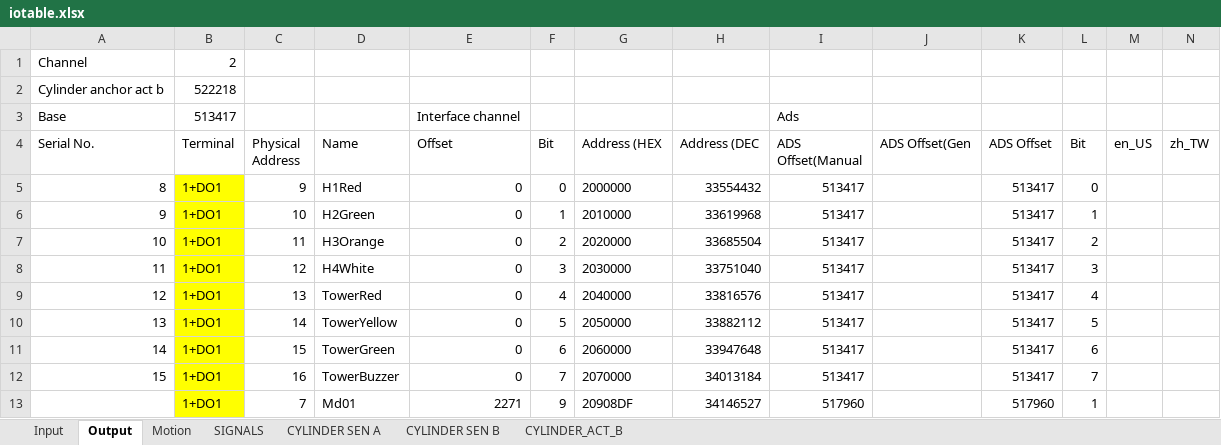
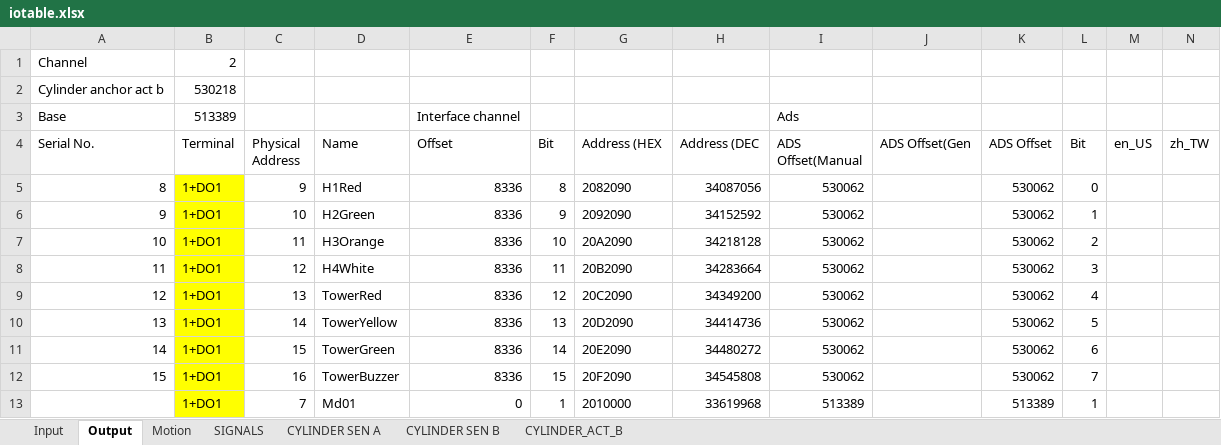
Before and after one commit to smandyscom/hsal-modulized, an Excel workbook: D/iotable.xlsx, sheet Output, drawn as a sheet; only a part is shown; values as stored, in another font and other column widths than the file's, no borders; removed rows and columns are numbered as before the commit, all else as after; rows hold the shown columns only; the diff covers the shown part only; the diff names each change by its address in the sheet, - before the commit and + after, or states it on an @@ line.

```diff
--- a/D/iotable.xlsx (sheet Output)
+++ b/D/iotable.xlsx (sheet Output)
-B2 (Terminal): 522218
+B2 (Terminal): 530218
-B3 (Terminal): 513417
+B3 (Terminal): 513389
-E5:E12 (Offset): 0
+E5:E12 (Offset): 8336
-F5 (Bit): 0
+F5 (Bit): 8
-G5 (Address (HEX): 2000000
+G5 (Address (HEX): 2082090
-H5 (Address (DEC): 33554432
+H5 (Address (DEC): 34087056
-I5:I12 (ADS Offset(Manual): 513417
+I5:I12 (ADS Offset(Manual): 530062
-K5:K12 (ADS Offset): 513417
+K5:K12 (ADS Offset): 530062
-F6 (Bit): 1
+F6 (Bit): 9
-G6 (Address (HEX): 2010000
+G6 (Address (HEX): 2092090
-H6 (Address (DEC): 33619968
+H6 (Address (DEC): 34152592
-F7 (Bit): 2
+F7 (Bit): 10
-G7 (Address (HEX): 2020000
+G7 (Address (HEX): 20A2090
-H7 (Address (DEC): 33685504
+H7 (Address (DEC): 34218128
-F8 (Bit): 3
+F8 (Bit): 11
-G8 (Address (HEX): 2030000
+G8 (Address (HEX): 20B2090
-H8 (Address (DEC): 33751040
+H8 (Address (DEC): 34283664
-F9 (Bit): 4
+F9 (Bit): 12
-G9 (Address (HEX): 2040000
+G9 (Address (HEX): 20C2090
-H9 (Address (DEC): 33816576
+H9 (Address (DEC): 34349200
-F10 (Bit): 5
+F10 (Bit): 13
-G10 (Address (HEX): 2050000
+G10 (Address (HEX): 20D2090
-H10 (Address (DEC): 33882112
+H10 (Address (DEC): 34414736
-F11 (Bit): 6
+F11 (Bit): 14
-G11 (Address (HEX): 2060000
+G11 (Address (HEX): 20E2090
-H11 (Address (DEC): 33947648
+H11 (Address (DEC): 34480272
-F12 (Bit): 7
+F12 (Bit): 15
-G12 (Address (HEX): 2070000
+G12 (Address (HEX): 20F2090
-H12 (Address (DEC): 34013184
+H12 (Address (DEC): 34545808
-row 13:  | 1+DO1 | 7 | Md01 | 2271 | 9 | 20908DF | 34146527 | 517960 |  | 517960 | 1
+row 13:  | 1+DO1 | 7 | Md01 | 0 | 1 | 2010000 | 33619968 | 513389 |  | 513389 | 1
```
Also changed, not shown: 151 edited cells elsewhere in this sheet, hidden cells, 2 other files.
